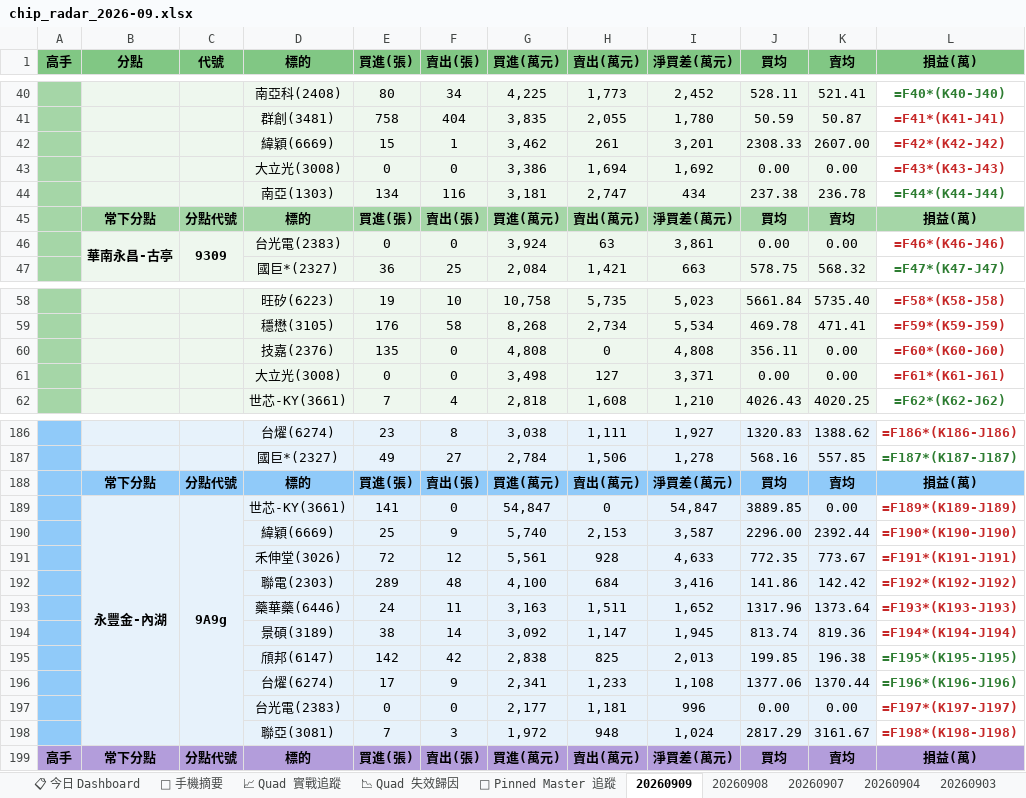
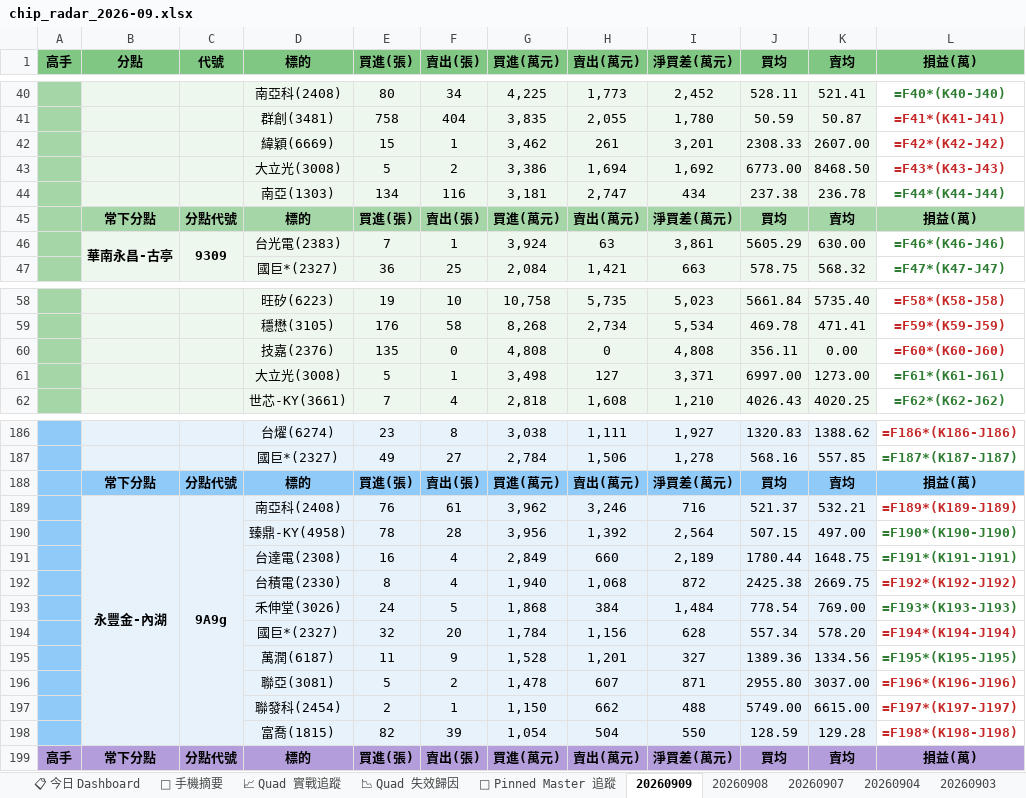
Before and after one commit to DRwillychiu/CHIP_RADAR_TW, an Excel workbook: data/reports/chip_radar_2026-09.xlsx, sheet 20260909, drawn as a sheet; only a part is shown, gaps mark what is left out; values as stored, in another font and other column widths than the file's, no borders; formulas without a stored value are shown as written; removed rows and columns are numbered as before the commit, all else as after; the diff covers the shown part only; the diff names each change by its address in the sheet, - before the commit and + after, or states it on an @@ line.

```diff
--- a/data/reports/chip_radar_2026-09.xlsx (sheet 20260909)
+++ b/data/reports/chip_radar_2026-09.xlsx (sheet 20260909)
-E43 (買進(張)): 0
+E43 (買進(張)): 5
-F43 (賣出(張)): 0
+F43 (賣出(張)): 2
-J43 (買均): 0.00
+J43 (買均): 6773.00
-K43 (賣均): 0.00
+K43 (賣均): 8468.50
-E46 (買進(張)): 0
+E46 (買進(張)): 7
-F46 (賣出(張)): 0
+F46 (賣出(張)): 1
-J46 (買均): 0.00
+J46 (買均): 5605.29
-K46 (賣均): 0.00
+K46 (賣均): 630.00
-L46 text colour: #C62828
+L46 text colour: #2E7D32
-E61 (買進(張)): 0
+E61 (買進(張)): 5
-F61 (賣出(張)): 0
+F61 (賣出(張)): 1
-J61 (買均): 0.00
+J61 (買均): 6997.00
-K61 (賣均): 0.00
+K61 (賣均): 1273.00
-L61 text colour: #C62828
+L61 text colour: #2E7D32
-row 189:  | 永豐金-內湖 | 9A9g | 世芯-KY(3661) | 141 | 0 | 54,847 | 0 | 54,847 | 3889.85 | 0.00 | =F189*(K189-J189)
-row 190:  |  |  | 緯穎(6669) | 25 | 9 | 5,740 | 2,153 | 3,587 | 2296.00 | 2392.44 | =F190*(K190-J190)
-row 191:  |  |  | 禾伸堂(3026) | 72 | 12 | 5,561 | 928 | 4,633 | 772.35 | 773.67 | =F191*(K191-J191)
-row 192:  |  |  | 聯電(2303) | 289 | 48 | 4,100 | 684 | 3,416 | 141.86 | 142.42 | =F192*(K192-J192)
-row 193:  |  |  | 藥華藥(6446) | 24 | 11 | 3,163 | 1,511 | 1,652 | 1317.96 | 1373.64 | =F193*(K193-J193)
-row 194:  |  |  | 景碩(3189) | 38 | 14 | 3,092 | 1,147 | 1,945 | 813.74 | 819.36 | =F194*(K194-J194)
-row 195:  |  |  | 頎邦(6147) | 142 | 42 | 2,838 | 825 | 2,013 | 199.85 | 196.38 | =F195*(K195-J195)
-row 196:  |  |  | 台燿(6274) | 17 | 9 | 2,341 | 1,233 | 1,108 | 1377.06 | 1370.44 | =F196*(K196-J196)
-row 197:  |  |  | 台光電(2383) | 0 | 0 | 2,177 | 1,181 | 996 | 0.00 | 0.00 | =F197*(K197-J197)
-row 198:  |  |  | 聯亞(3081) | 7 | 3 | 1,972 | 948 | 1,024 | 2817.29 | 3161.67 | =F198*(K198-J198)
+row 189:  | 永豐金-內湖 | 9A9g | 南亞科(2408) | 76 | 61 | 3,962 | 3,246 | 716 | 521.37 | 532.21 | =F189*(K189-J189)
+row 190:  |  |  | 臻鼎-KY(4958) | 78 | 28 | 3,956 | 1,392 | 2,564 | 507.15 | 497.00 | =F190*(K190-J190)
+row 191:  |  |  | 台達電(2308) | 16 | 4 | 2,849 | 660 | 2,189 | 1780.44 | 1648.75 | =F191*(K191-J191)
+row 192:  |  |  | 台積電(2330) | 8 | 4 | 1,940 | 1,068 | 872 | 2425.38 | 2669.75 | =F192*(K192-J192)
+row 193:  |  |  | 禾伸堂(3026) | 24 | 5 | 1,868 | 384 | 1,484 | 778.54 | 769.00 | =F193*(K193-J193)
+row 194:  |  |  | 國巨*(2327) | 32 | 20 | 1,784 | 1,156 | 628 | 557.34 | 578.20 | =F194*(K194-J194)
+row 195:  |  |  | 萬潤(6187) | 11 | 9 | 1,528 | 1,201 | 327 | 1389.36 | 1334.56 | =F195*(K195-J195)
+row 196:  |  |  | 聯亞(3081) | 5 | 2 | 1,478 | 607 | 871 | 2955.80 | 3037.00 | =F196*(K196-J196)
+row 197:  |  |  | 聯發科(2454) | 2 | 1 | 1,150 | 662 | 488 | 5749.00 | 6615.00 | =F197*(K197-J197)
+row 198:  |  |  | 富喬(1815) | 82 | 39 | 1,054 | 504 | 550 | 128.59 | 129.28 | =F198*(K198-J198)
```
Also changed, not shown: 61 edited cells and cell formats elsewhere in this sheet, sheet 📋 今日 Dashboard, sheet 📱 手機摘要, data/reports/latest.xlsx, 20 other files.
